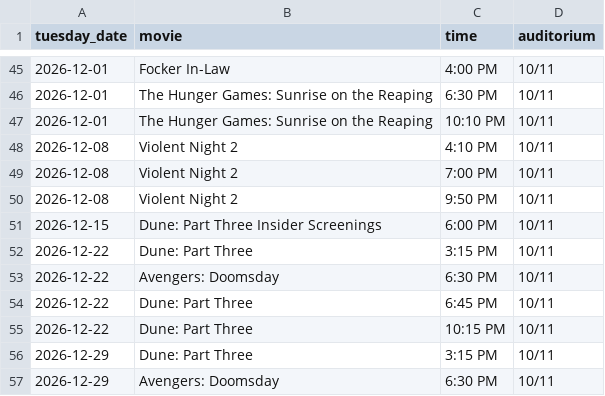
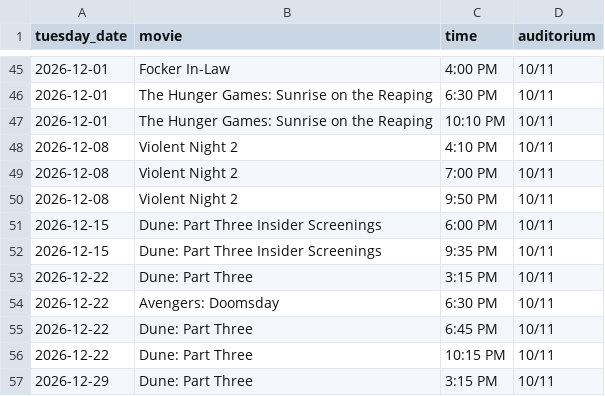
Before and after one commit to jbadvertising/spanish-fork-stadium-tuesdays, a CSV file: all_tuesdays.csv, drawn as a sheet; only a part is shown, gaps mark what is left out; the shorter side is filled out with more unchanged rows; the diff names each change by its address in the sheet, - before the commit and + after, or states it on an @@ line.

```diff
--- a/all_tuesdays.csv
+++ b/all_tuesdays.csv
+row 52: 2026-12-15 | Dune: Part Three Insider Screenings | 9:35 PM | 10/11
```
Also changed, not shown: 8 other files.
